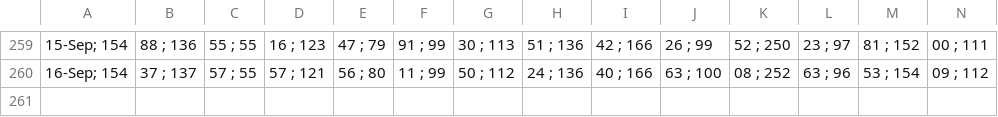
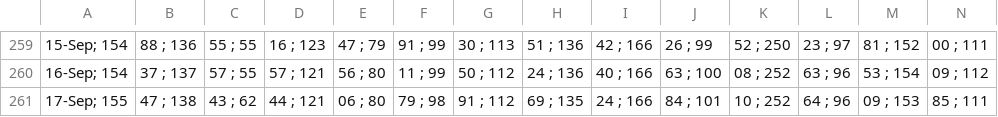
Before and after one commit to alganii14/grafik, a CSV file: csv kcp/dpk.csv, drawn as a sheet; only a part is shown, gaps mark what is left out; rows hold the shown columns only; the diff names each change by its address in the sheet, - before the commit and + after, or states it on an @@ line.

```diff
--- a/csv kcp/dpk.csv
+++ b/csv kcp/dpk.csv
+row 261: 17-Sep; 155 | 47 ; 138 | 43 ; 62 | 44 ; 121 | 06 ; 80 | 79 ; 98 | 91 ; 112 | 69 ; 135 | 24 ; 166 | 84 ; 101 | 10 ; 252 | 64 ; 96 | 09 ; 153 | 85 ; 111
```
Also changed, not shown: csv kcp/casa.csv, csv kcp/tabungan.csv, 17 other files.
